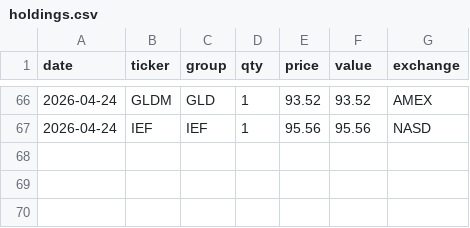
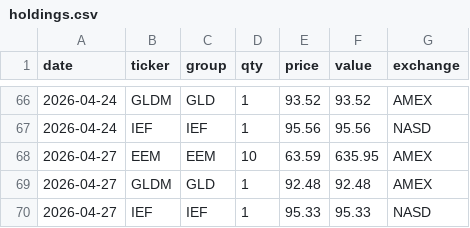
Before and after one commit to phj1120/classicQuant, a CSV file: data/holdings.csv, drawn as a sheet; only a part is shown, gaps mark what is left out; the diff names each change by its address in the sheet, - before the commit and + after, or states it on an @@ line.

```diff
--- a/data/holdings.csv
+++ b/data/holdings.csv
+row 68: 2026-04-27 | EEM | EEM | 10 | 63.59 | 635.95 | AMEX
+row 69: 2026-04-27 | GLDM | GLD | 1 | 92.48 | 92.48 | AMEX
+row 70: 2026-04-27 | IEF | IEF | 1 | 95.33 | 95.33 | NASD
```
Also changed, not shown: data/ohlc_history.csv, data/portfolio.csv, 8 other files.
